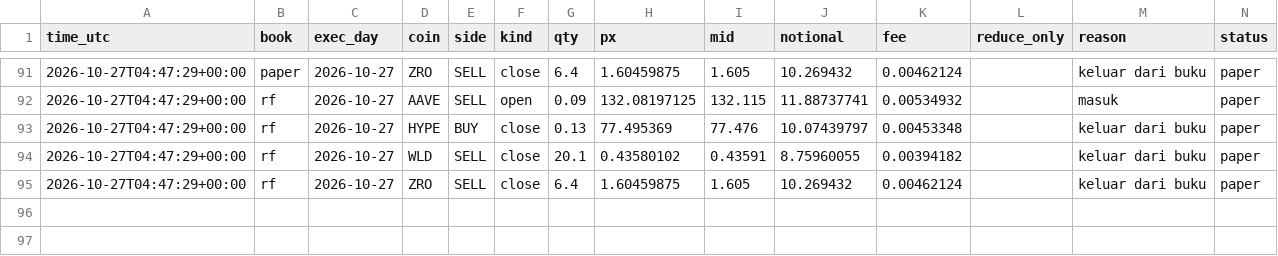
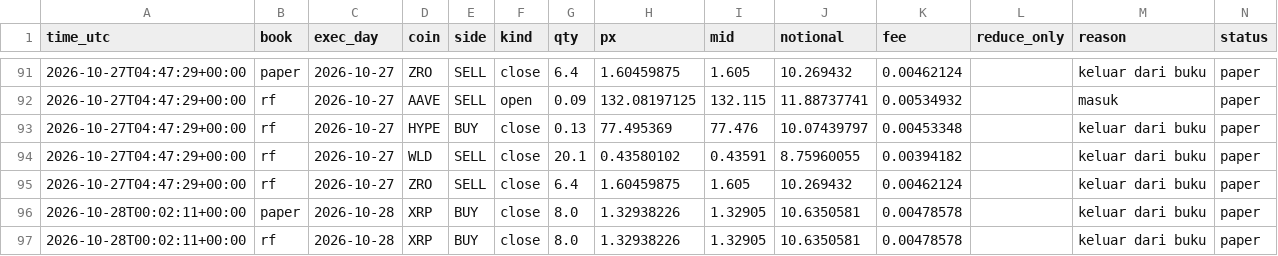
Before and after one commit to daijobudesu69/Crypto-RS-Neutral-Trend, a CSV file: state/orders.csv, drawn as a sheet; only a part is shown, gaps mark what is left out; the diff names each change by its address in the sheet, - before the commit and + after, or states it on an @@ line.

```diff
--- a/state/orders.csv
+++ b/state/orders.csv
+row 96: 2026-10-28T00:02:11+00:00 | paper | 2026-10-28 | XRP | BUY | close | 8.0 | 1.32938226 | 1.32905 | 10.6350581 | 0.00478578 |  | keluar dari buku | paper
+row 97: 2026-10-28T00:02:11+00:00 | rf | 2026-10-28 | XRP | BUY | close | 8.0 | 1.32938226 | 1.32905 | 10.6350581 | 0.00478578 |  | keluar dari buku | paper
```
Also changed, not shown: state/equity.csv, state/positions.csv, 5 other files.
